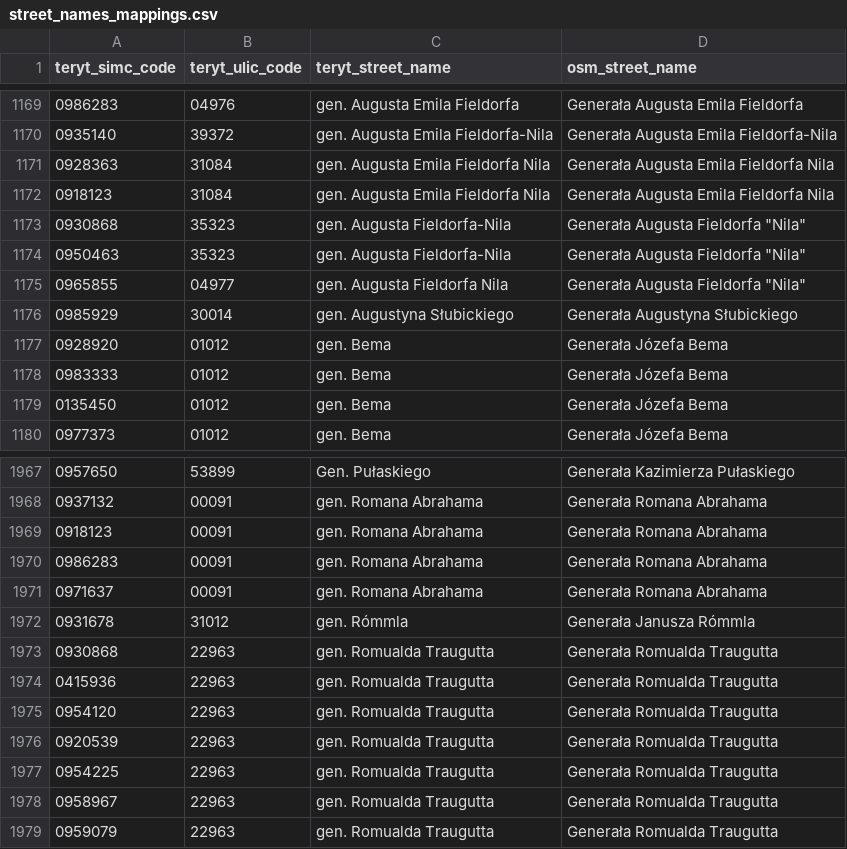
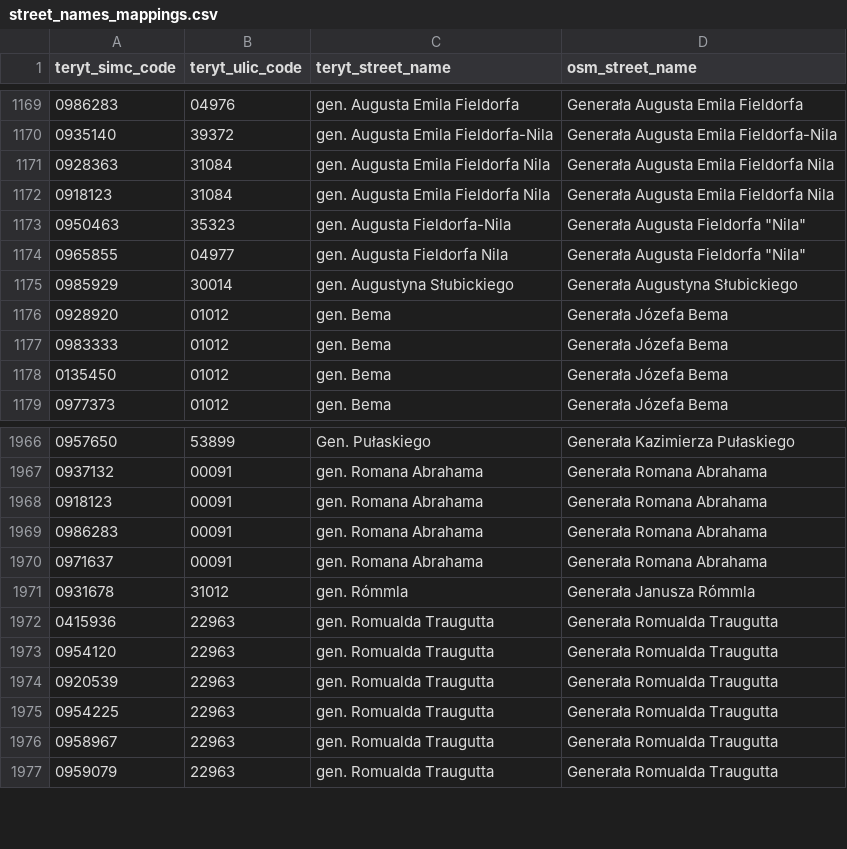
Before and after one commit to openstreetmap-polska/gugik2osm, a CSV file: processing/sql/data/street_names_mappings.csv, drawn as a sheet; only a part is shown, gaps mark what is left out; removed rows and columns are numbered as before the commit, all else as after; the diff covers the shown part only; the diff names each change by its address in the sheet, - before the commit and + after, or states it on an @@ line.

```diff
--- a/processing/sql/data/street_names_mappings.csv
+++ b/processing/sql/data/street_names_mappings.csv
-row 1173: 0930868 | 35323 | gen. Augusta Fieldorfa-Nila | Generała Augusta Fieldorfa "Nila"
-row 1973: 0930868 | 22963 | gen. Romualda Traugutta | Generała Romualda Traugutta
```
Also changed, not shown: 46 added rows elsewhere in this file, 1 other file.
